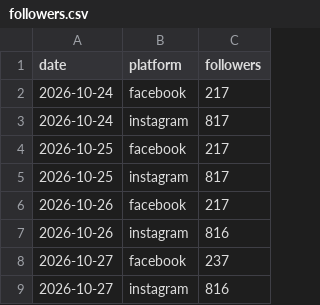
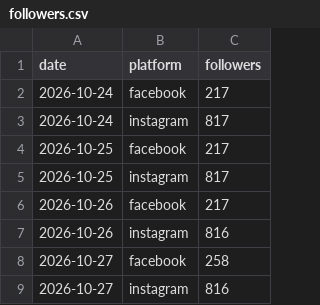
Before and after one commit to memorialdinh/memo-social-bot, a CSV file: data/followers.csv, drawn as a sheet.

```diff
--- a/data/followers.csv
+++ b/data/followers.csv
@@ -7,3 +7,3 @@ date,platform,followers
 2026-10-26,instagram,816
-2026-10-27,facebook,237
+2026-10-27,facebook,258
 2026-10-27,instagram,816
```
Also changed, not shown: data/posts.csv, 4 other files.
